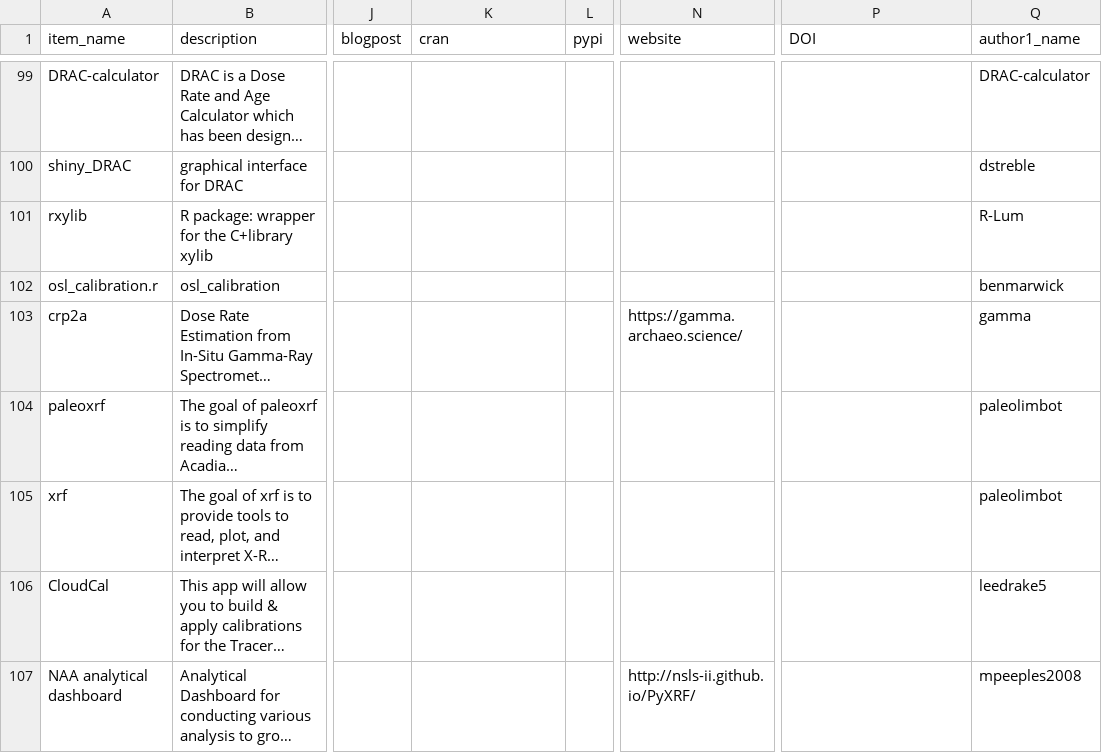
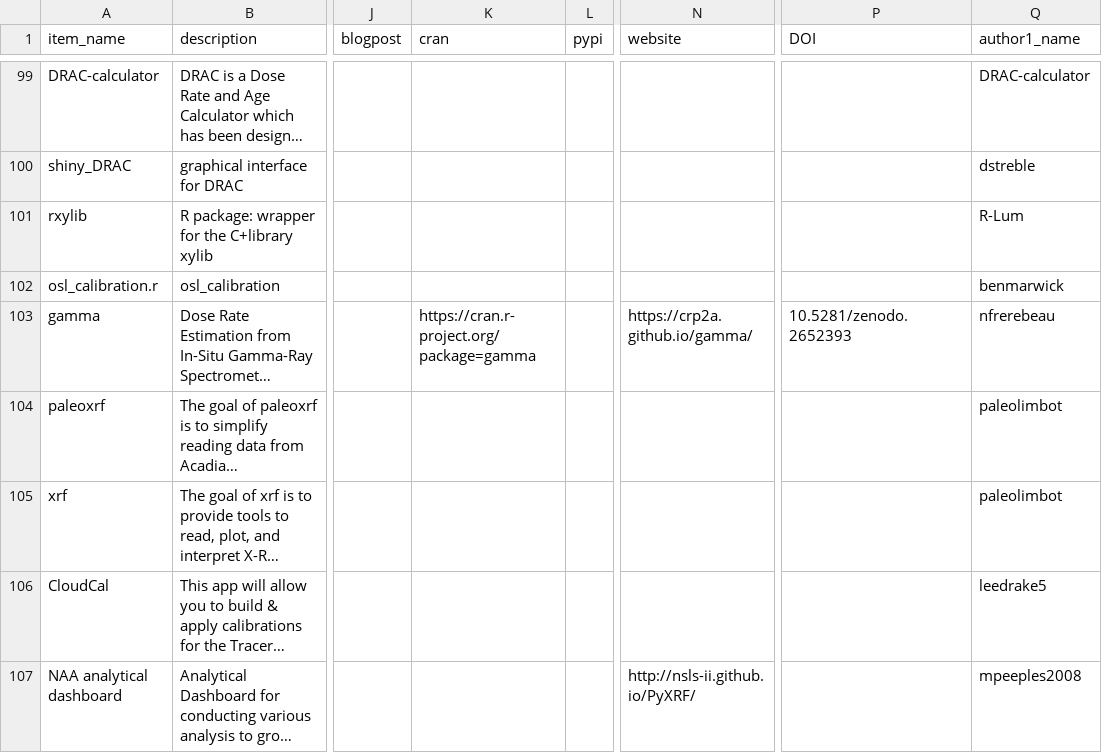
Before and after one commit to zackbatist/open-archaeo, a CSV file: open-archaeo.csv, drawn as a sheet; only a part is shown, gaps mark what is left out; long unchanged cells end in …; the diff covers the shown part only; the diff names each change by its address in the sheet, - before the commit and + after, or states it on an @@ line.

Commit message:
Update metadata

```diff
--- a/open-archaeo.csv
+++ b/open-archaeo.csv
-A103 (item_name): crp2a
+A103 (item_name): gamma
-K103 (cran): (empty)
+K103 (cran): https://cran.r-project.org/package=gamma
-N103 (website): https://gamma.archaeo.science/
+N103 (website): https://crp2a.github.io/gamma/
-P103 (DOI): (empty)
+P103 (DOI): 10.5281/zenodo.2652393
-Q103 (author1_name): gamma
+Q103 (author1_name): nfrerebeau
```
Also changed, not shown: 2 removed rows and 59 edited cells elsewhere in this file.
